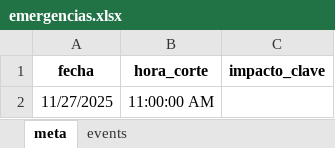
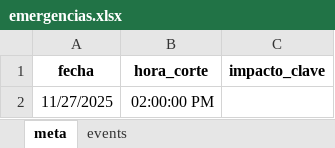
Before and after one commit to coemidis/emergencias_diarias, an Excel workbook: emergencias.xlsx, sheet meta, drawn as a sheet; values as stored, in another font and other column widths than the file's, no borders; the diff names each change by its address in the sheet, - before the commit and + after, or states it on an @@ line.

```diff
--- a/emergencias.xlsx (sheet meta)
+++ b/emergencias.xlsx (sheet meta)
-B2 (hora_corte): 11:00:00 AM
+B2 (hora_corte): 02:00:00 PM
```
Also changed, not shown: sheet events.
